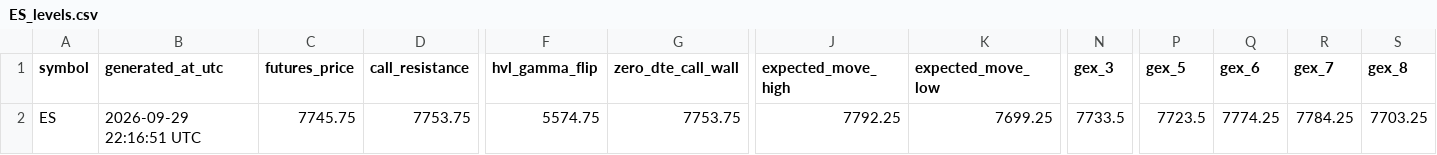
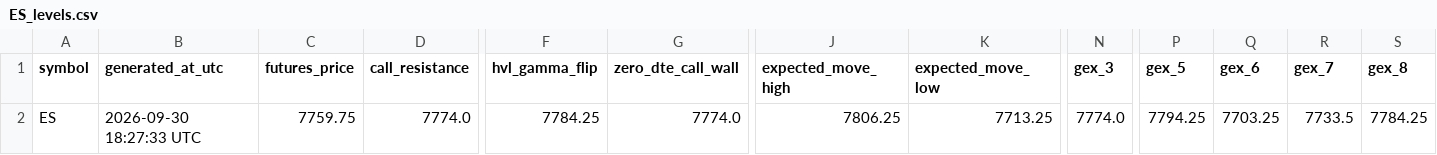
Before and after one commit to alfredintell/alfred-gamma-engine-free, a CSV file: out/ES_levels.csv, drawn as a sheet; only a part is shown, gaps mark what is left out; the diff covers the shown part only; the diff names each change by its address in the sheet, - before the commit and + after, or states it on an @@ line.

Commit message:
Update Alfred gamma levels

```diff
--- a/out/ES_levels.csv
+++ b/out/ES_levels.csv
-B2 (generated_at_utc): 2026-09-29 22:16:51 UTC
+B2 (generated_at_utc): 2026-09-30 18:27:33 UTC
-C2 (futures_price): 7745.75
+C2 (futures_price): 7759.75
-D2 (call_resistance): 7753.75
+D2 (call_resistance): 7774.0
-F2 (hvl_gamma_flip): 5574.75
+F2 (hvl_gamma_flip): 7784.25
-G2 (zero_dte_call_wall): 7753.75
+G2 (zero_dte_call_wall): 7774.0
-J2 (expected_move_high): 7792.25
+J2 (expected_move_high): 7806.25
-K2 (expected_move_low): 7699.25
+K2 (expected_move_low): 7713.25
-N2 (gex_3): 7733.5
+N2 (gex_3): 7774.0
-P2 (gex_5): 7723.5
+P2 (gex_5): 7794.25
-Q2 (gex_6): 7774.25
+Q2 (gex_6): 7703.25
-R2 (gex_7): 7784.25
+R2 (gex_7): 7733.5
-S2 (gex_8): 7703.25
+S2 (gex_8): 7784.25
```
Also changed, not shown: 2 edited cells elsewhere in this file, out/NQ_levels.csv, 8 other files.
